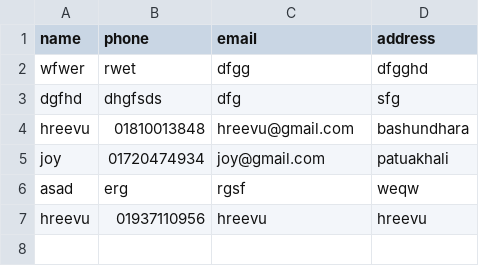
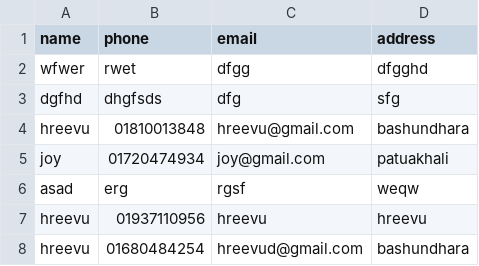
Before and after one commit to Gigawashudas/contact-book-CLI-system, a CSV file: contacts.csv, drawn as a sheet; the diff names each change by its address in the sheet, - before the commit and + after, or states it on an @@ line.

```diff
--- a/contacts.csv
+++ b/contacts.csv
+row 8: hreevu | 01680484254 | hreevud@gmail.com | bashundhara
```
Also changed, not shown: 1 other file.
